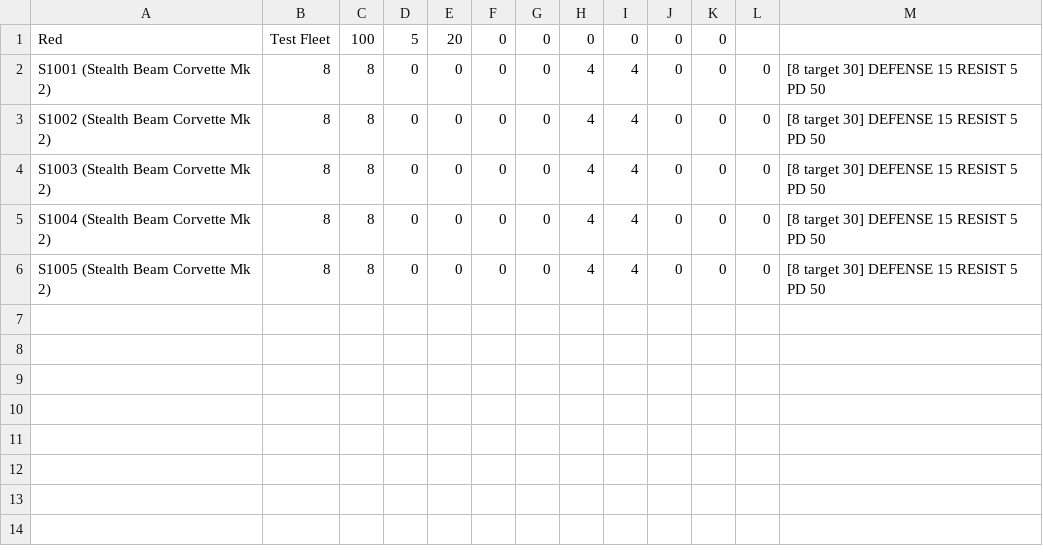
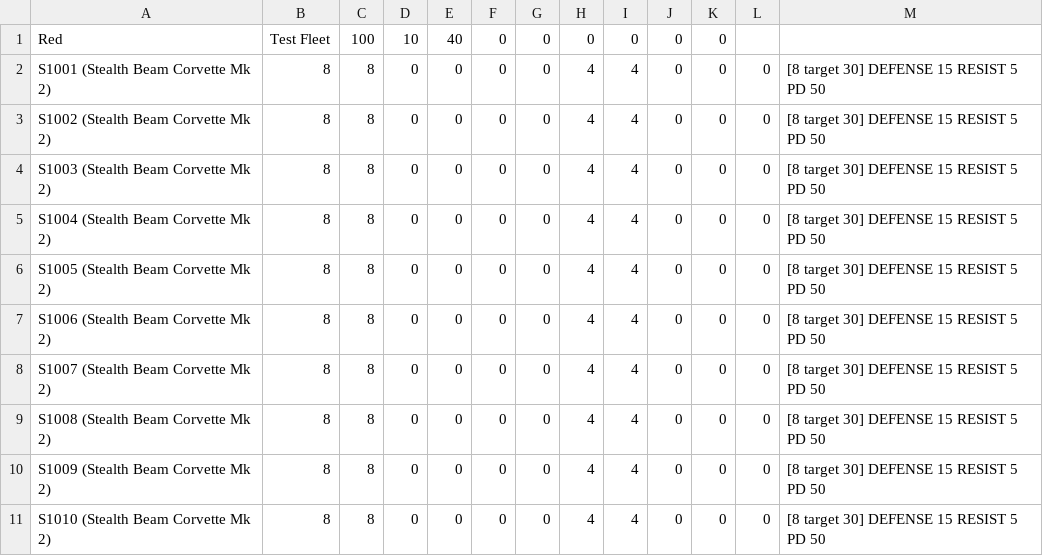
Before and after one commit to rokhos82/cbe, a CSV file: testa.csv, drawn as a sheet.

Commit message:
test fleet updates

```diff
--- a/testa.csv
+++ b/testa.csv
@@ -1,2 +1,2 @@
-Red,Test Fleet,100,5,20,0,0,0,0,0,0,,
+Red,Test Fleet,100,10,40,0,0,0,0,0,0,,
 S1001 (Stealth Beam Corvette Mk 2),8,8,0,0,0,0,4,4,0,0,0,[8 target 30] DEFENSE 15 RESIST 5 PD 50
@@ -6 +6,6 @@ S1004 (Stealth Beam Corvette Mk 2),8,8,0,0,0,0,4,4,0,0,0,[8 target 30] DEFENSE 1
 S1005 (Stealth Beam Corvette Mk 2),8,8,0,0,0,0,4,4,0,0,0,[8 target 30] DEFENSE 15 RESIST 5 PD 50
+S1006 (Stealth Beam Corvette Mk 2),8,8,0,0,0,0,4,4,0,0,0,[8 target 30] DEFENSE 15 RESIST 5 PD 50
+S1007 (Stealth Beam Corvette Mk 2),8,8,0,0,0,0,4,4,0,0,0,[8 target 30] DEFENSE 15 RESIST 5 PD 50
+S1008 (Stealth Beam Corvette Mk 2),8,8,0,0,0,0,4,4,0,0,0,[8 target 30] DEFENSE 15 RESIST 5 PD 50
+S1009 (Stealth Beam Corvette Mk 2),8,8,0,0,0,0,4,4,0,0,0,[8 target 30] DEFENSE 15 RESIST 5 PD 50
+S1010 (Stealth Beam Corvette Mk 2),8,8,0,0,0,0,4,4,0,0,0,[8 target 30] DEFENSE 15 RESIST 5 PD 50
```
